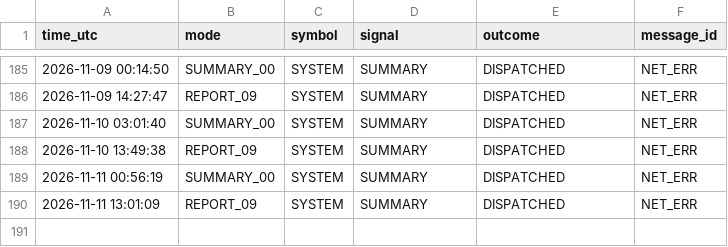
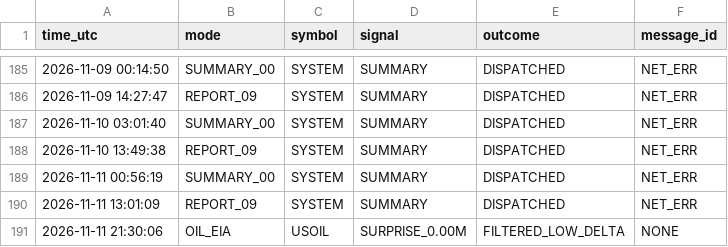
Before and after one commit to davletov555-glitch/orion-sentinel, a CSV file: data/journal.csv, drawn as a sheet; only a part is shown, gaps mark what is left out.

```diff
--- a/data/journal.csv
+++ b/data/journal.csv
@@ -190 +190,2 @@ time_utc,mode,symbol,signal,outcome,message_id
 2026-11-11 13:01:09,REPORT_09,SYSTEM,SUMMARY,DISPATCHED,NET_ERR
+2026-11-11 21:30:06,OIL_EIA,USOIL,SURPRISE_0.00M,FILTERED_LOW_DELTA,NONE
```
